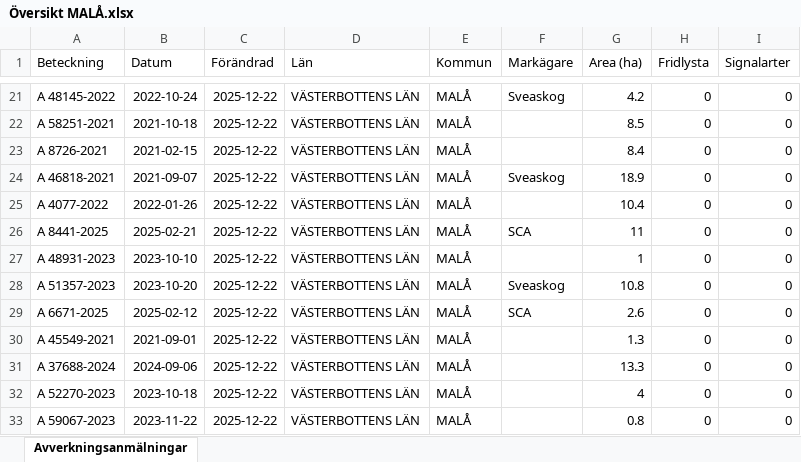
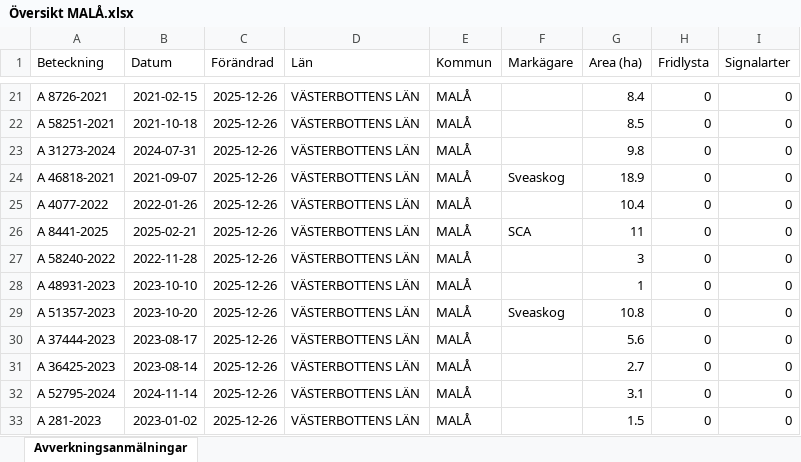
Before and after one commit to klasma/Logging_2418, an Excel workbook: Översikt MALÅ.xlsx, sheet Avverkningsanmälningar, drawn as a sheet; only a part is shown, gaps mark what is left out; values as stored, in another font and other column widths than the file's, no borders; the diff covers the shown part only; the diff names each change by its address in the sheet, - before the commit and + after, or states it on an @@ line.

```diff
--- a/Översikt MALÅ.xlsx (sheet Avverkningsanmälningar)
+++ b/Översikt MALÅ.xlsx (sheet Avverkningsanmälningar)
-A21 (Beteckning): A 48145-2022
+A21 (Beteckning): A 8726-2021
-B21 (Datum): 2022-10-24
+B21 (Datum): 2021-02-15
-C21:C33 (Förändrad): 2025-12-22
+C21:C33 (Förändrad): 2025-12-26
-F21 (Markägare): Sveaskog
+F21 (Markägare): (empty)
-G21 (Area (ha)): 4.2
+G21 (Area (ha)): 8.4
-A23 (Beteckning): A 8726-2021
+A23 (Beteckning): A 31273-2024
-B23 (Datum): 2021-02-15
+B23 (Datum): 2024-07-31
-G23 (Area (ha)): 8.4
+G23 (Area (ha)): 9.8
-A27 (Beteckning): A 48931-2023
+A27 (Beteckning): A 58240-2022
-B27 (Datum): 2023-10-10
+B27 (Datum): 2022-11-28
-G27 (Area (ha)): 1
+G27 (Area (ha)): 3
-A28 (Beteckning): A 51357-2023
+A28 (Beteckning): A 48931-2023
-B28 (Datum): 2023-10-20
+B28 (Datum): 2023-10-10
-F28 (Markägare): Sveaskog
+F28 (Markägare): (empty)
-G28 (Area (ha)): 10.8
+G28 (Area (ha)): 1
-A29 (Beteckning): A 6671-2025
+A29 (Beteckning): A 51357-2023
-B29 (Datum): 2025-02-12
+B29 (Datum): 2023-10-20
-F29 (Markägare): SCA
+F29 (Markägare): Sveaskog
-G29 (Area (ha)): 2.6
+G29 (Area (ha)): 10.8
-A30 (Beteckning): A 45549-2021
+A30 (Beteckning): A 37444-2023
-B30 (Datum): 2021-09-01
+B30 (Datum): 2023-08-17
-G30 (Area (ha)): 1.3
+G30 (Area (ha)): 5.6
-A31 (Beteckning): A 37688-2024
+A31 (Beteckning): A 36425-2023
-B31 (Datum): 2024-09-06
+B31 (Datum): 2023-08-14
-G31 (Area (ha)): 13.3
+G31 (Area (ha)): 2.7
-A32 (Beteckning): A 52270-2023
+A32 (Beteckning): A 52795-2024
-B32 (Datum): 2023-10-18
+B32 (Datum): 2024-11-14
-G32 (Area (ha)): 4
+G32 (Area (ha)): 3.1
-A33 (Beteckning): A 59067-2023
+A33 (Beteckning): A 281-2023
-B33 (Datum): 2023-11-22
+B33 (Datum): 2023-01-02
-G33 (Area (ha)): 0.8
+G33 (Area (ha)): 1.5
```
Also changed, not shown: 1737 edited cells elsewhere in this sheet, artfynd/A 39692-2024 artfynd.xlsx, artfynd/A 41330-2024 artfynd.xlsx, 54 other files.
